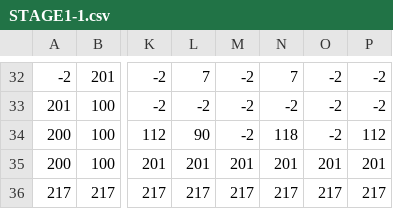
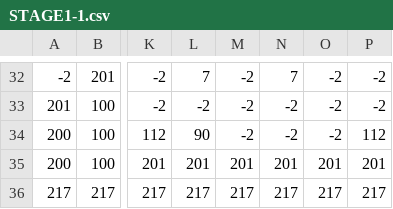
Before and after one commit to keisuke0211/cos-mos, a CSV file: data/GAMEDATA/STAGE/csv/STAGE1-1.csv, drawn as a sheet; only a part is shown, gaps mark what is left out; the diff names each change by its address in the sheet, - before the commit and + after, or states it on an @@ line.

Commit message:
ステージ1-1のヤシの木を削除

```diff
--- a/data/GAMEDATA/STAGE/csv/STAGE1-1.csv
+++ b/data/GAMEDATA/STAGE/csv/STAGE1-1.csv
-N34: 118
+N34: -2
```
